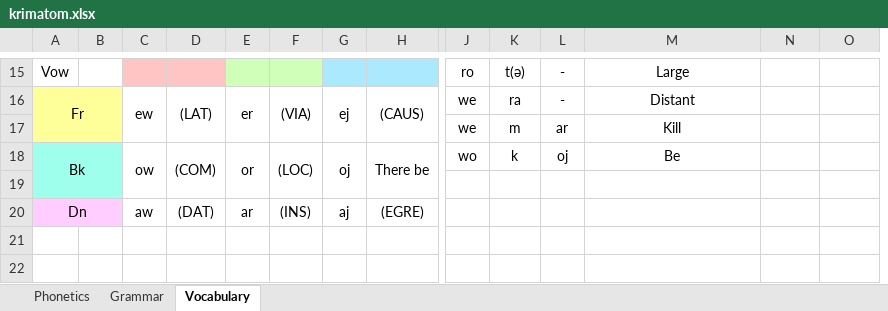
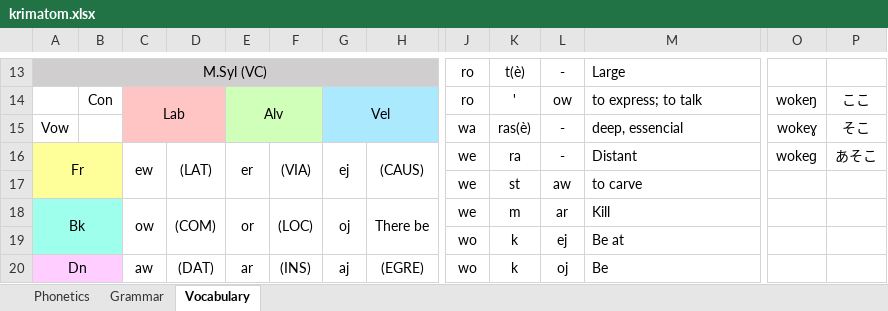
Before and after one commit to RedstoneDave/My-Language, an Excel workbook: ura/krimatom.xlsx, sheet Vocabulary, drawn as a sheet; only a part is shown, gaps mark what is left out; values as stored, in another font and other column widths than the file's, no borders; removed rows and columns are numbered as before the commit, all else as after; rows hold the shown columns only; the diff covers the shown part only; the diff names each change by its address in the sheet, - before the commit and + after, or states it on an @@ line.

```diff
--- a/ura/krimatom.xlsx (sheet Vocabulary)
+++ b/ura/krimatom.xlsx (sheet Vocabulary)
-A13: Vow
+A13: M.Syl (VC)
-A13:B13 fill: none
+A13:B13 fill: #D0CECE
+A13:H13 merged
-C13:D13 fill: #FFC5C5
+C13:D13 fill: #D0CECE
-E13:F13 fill: #D0FFB9
+E13:F13 fill: #D0CECE
-G13:H13 fill: #ABE9FF
+G13:H13 fill: #D0CECE
-K13: t(ə)
+K13: t(è)
-M13 alignment: center
+M13 alignment: left
+row 14:  | Con | Lab |  | Alv |  | Vel |  | ro | ' | ow | to express; to talk | wokeŋ | ここ
+row 15: Vow |  |  |  |  |  |  |  | wa | ras(è) | - | deep, essencial | wokeɣ | そこ
-M16 alignment: center
+M16 alignment: left
-O16: (empty)
+O16: wokeɡ
-P16: (empty)
+P16: あそこ
-row 17:  |  |  |  |  |  |  |  | we | m | ar | Kill
+row 17:  |  |  |  |  |  |  |  | we | st | aw | to carve
-J18: wo
+J18: we
-K18: k
+K18: m
-L18: oj
+L18: ar
-M18: Be
+M18: Kill
-M18 alignment: center
+M18 alignment: left
-row 19: (empty)
+row 19:  |  |  |  |  |  |  |  | wo | k | ej | Be at
-J20: (empty)
+J20: wo
-K20: (empty)
+K20: k
-L20: (empty)
+L20: oj
-M20: (empty)
+M20: Be
```
Also changed, not shown: 2 added rows, 4 removed rows, 1 added column, 8 edited cells, cell formats and merged cells elsewhere in this sheet, 12 other files.
